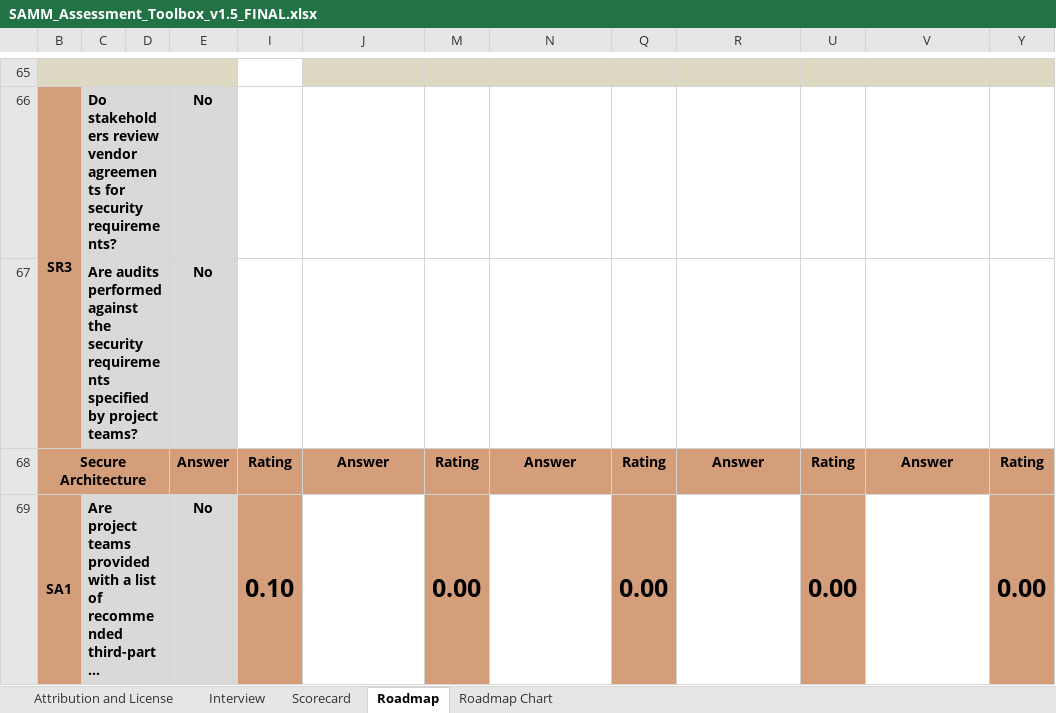
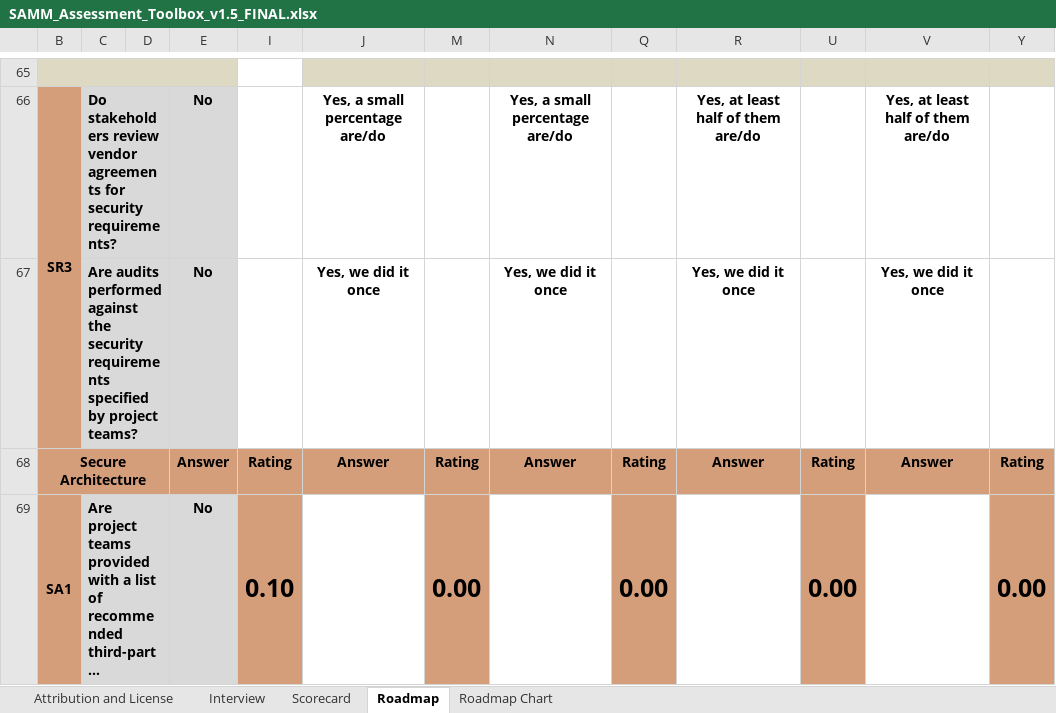
Before and after one commit to uminho-miei-engseg-18-19/Grupo8, an Excel workbook: 10_FICHA/Aula10/SAMM_Assessment_Toolbox_v1.5_FINAL.xlsx, sheet Roadmap, drawn as a sheet; only a part is shown, gaps mark what is left out; long unchanged cells end in …; values as stored, in another font and other column widths than the file's, no borders; conditional formats not drawn; removed rows and columns are numbered as before the commit, all else as after; the diff covers the shown part only; the diff names each change by its address in the sheet, - before the commit and + after, or states it on an @@ line.

```diff
--- a/10_FICHA/Aula10/SAMM_Assessment_Toolbox_v1.5_FINAL.xlsx (sheet Roadmap)
+++ b/10_FICHA/Aula10/SAMM_Assessment_Toolbox_v1.5_FINAL.xlsx (sheet Roadmap)
-J66: (empty)
+J66: Yes, a small percentage are/do
-N66: (empty)
+N66: Yes, a small percentage are/do
-R66: (empty)
+R66: Yes, at least half of them are/do
-V66: (empty)
+V66: Yes, at least half of them are/do
-row 67:  | Are audits performed against the security requirements specified by project teams? |  | No
+row 67:  | Are audits performed against the security requirements specified by project teams? |  | No |  | Yes, we did it once |  | Yes, we did it once |  | Yes, we did it once |  | Yes, we did it once
```
Also changed, not shown: 8 added rows, 8 removed rows and 44 edited cells elsewhere in this sheet, sheet Roadmap Chart, sheet Scorecard, hidden cells, charts or pictures.
